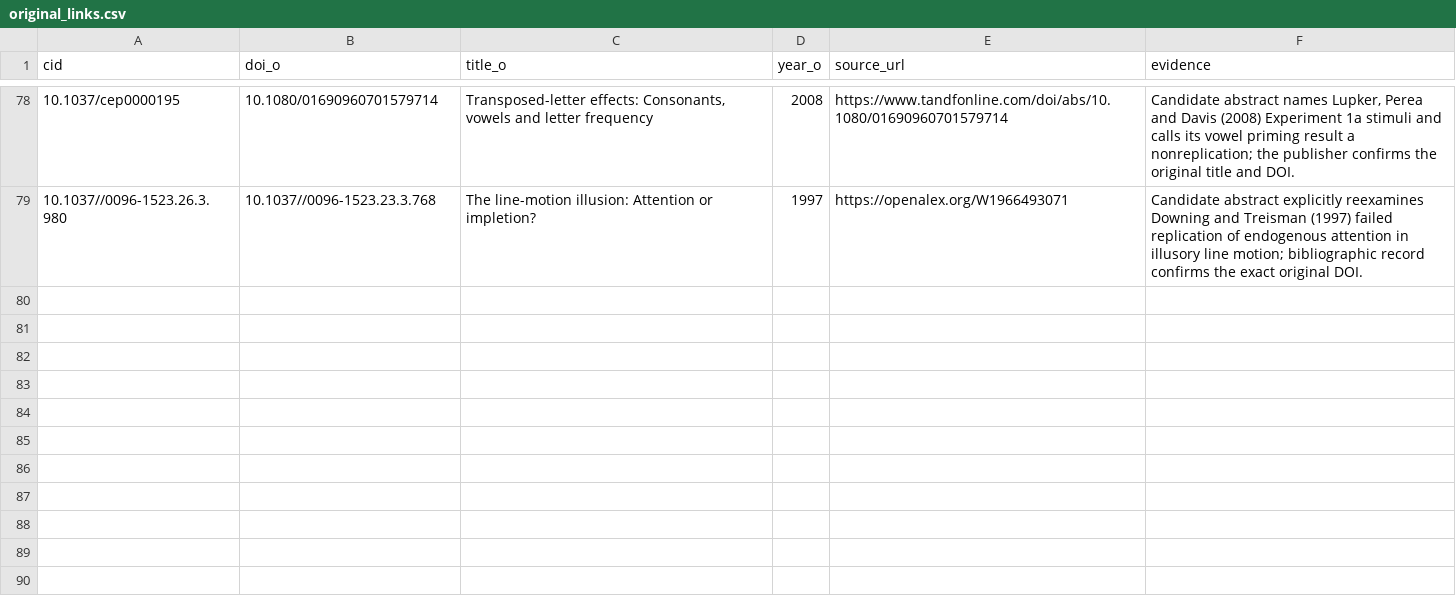
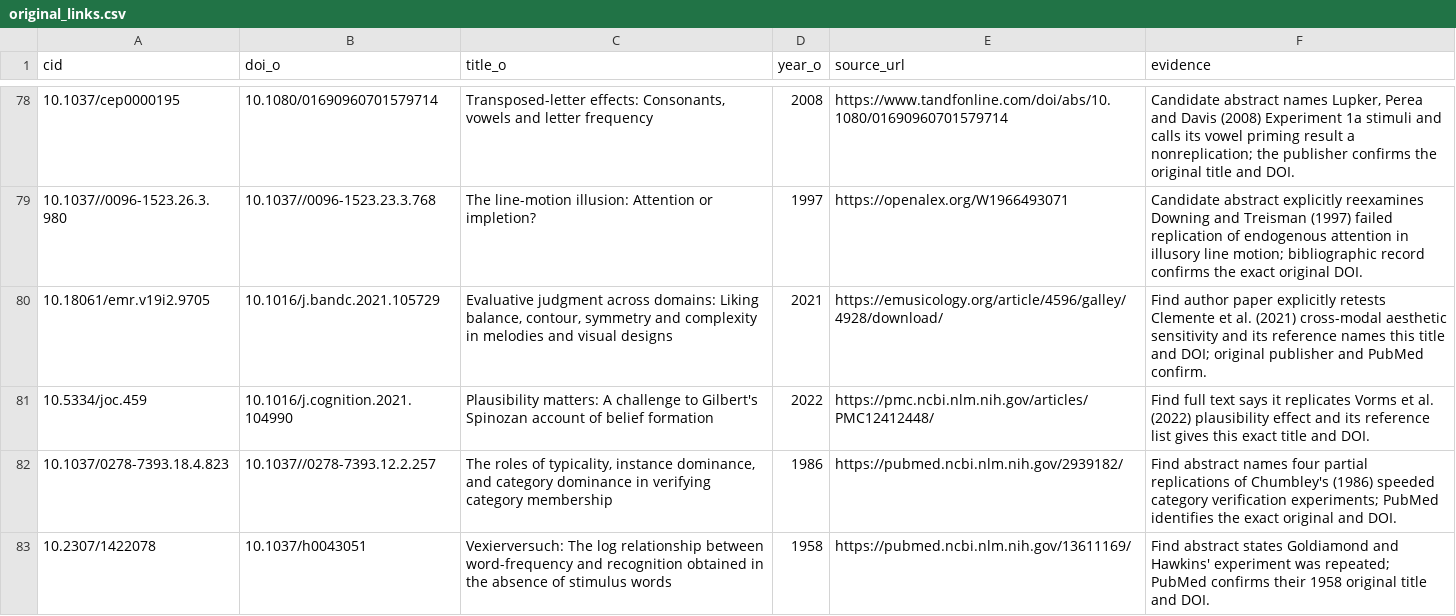
Before and after one commit to leosammallahti/retested, a CSV file: data/curated/original_links.csv, drawn as a sheet; only a part is shown, gaps mark what is left out; the diff names each change by its address in the sheet, - before the commit and + after, or states it on an @@ line.

```diff
--- a/data/curated/original_links.csv
+++ b/data/curated/original_links.csv
+row 80: 10.18061/emr.v19i2.9705 | 10.1016/j.bandc.2021.105729 | Evaluative judgment across domains: Liking balance, contour, symmetry and complexity in melodies and visual designs | 2021 | https://emusicology.org/article/4596/galley/4928/download/ | Find author paper explicitly retests Clemente et al. (2021) cross-modal aesthetic sensitivity and its reference names this title and DOI; original publisher and PubMed confirm.
+row 81: 10.5334/joc.459 | 10.1016/j.cognition.2021.104990 | Plausibility matters: A challenge to Gilbert's Spinozan account of belief formation | 2022 | https://pmc.ncbi.nlm.nih.gov/articles/PMC12412448/ | Find full text says it replicates Vorms et al. (2022) plausibility effect and its reference list gives this exact title and DOI.
+row 82: 10.1037/0278-7393.18.4.823 | 10.1037//0278-7393.12.2.257 | The roles of typicality, instance dominance, and category dominance in verifying category membership | 1986 | https://pubmed.ncbi.nlm.nih.gov/2939182/ | Find abstract names four partial replications of Chumbley's (1986) speeded category verification experiments; PubMed identifies the exact original and DOI.
+row 83: 10.2307/1422078 | 10.1037/h0043051 | Vexierversuch: The log relationship between word-frequency and recognition obtained in the absence of stimulus words | 1958 | https://pubmed.ncbi.nlm.nih.gov/13611169/ | Find abstract states Goldiamond and Hawkins' experiment was repeated; PubMed confirms their 1958 original title and DOI.
```
Also changed, not shown: data/curated/original_audit.csv.
